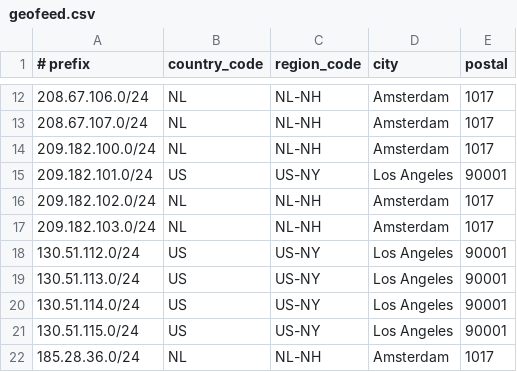
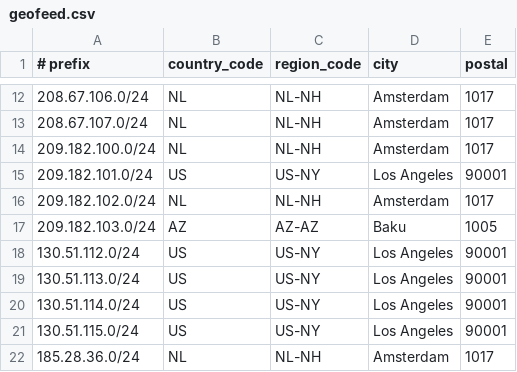
Before and after one commit to descapital/geofeed, a CSV file: geofeed.csv, drawn as a sheet; only a part is shown, gaps mark what is left out.

Commit message:
Update geofeed.csv

```diff
--- a/geofeed.csv
+++ b/geofeed.csv
@@ -16,3 +16,3 @@
 209.182.102.0/24,NL,NL-NH,Amsterdam,1017
-209.182.103.0/24,NL,NL-NH,Amsterdam,1017
+209.182.103.0/24,AZ,AZ-AZ,Baku,1005
 130.51.112.0/24,US,US-NY,Los Angeles,90001
```
